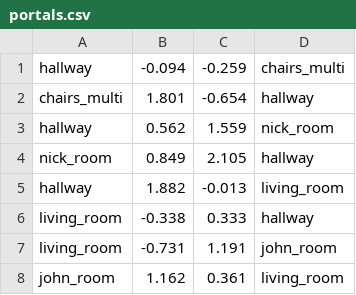
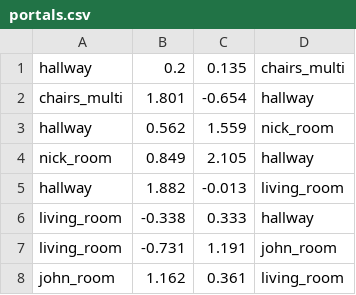
Before and after one commit to AlvisOu/nerf_project, a CSV file: stitch_nerf/portals.csv, drawn as a sheet.

```diff
--- a/stitch_nerf/portals.csv
+++ b/stitch_nerf/portals.csv
@@ -1,2 +1,2 @@
-hallway,-0.094,-0.259,chairs_multi
+hallway,0.2,0.135,chairs_multi
 chairs_multi,1.801,-0.654,hallway
```
Also changed, not shown: 1 other file.
